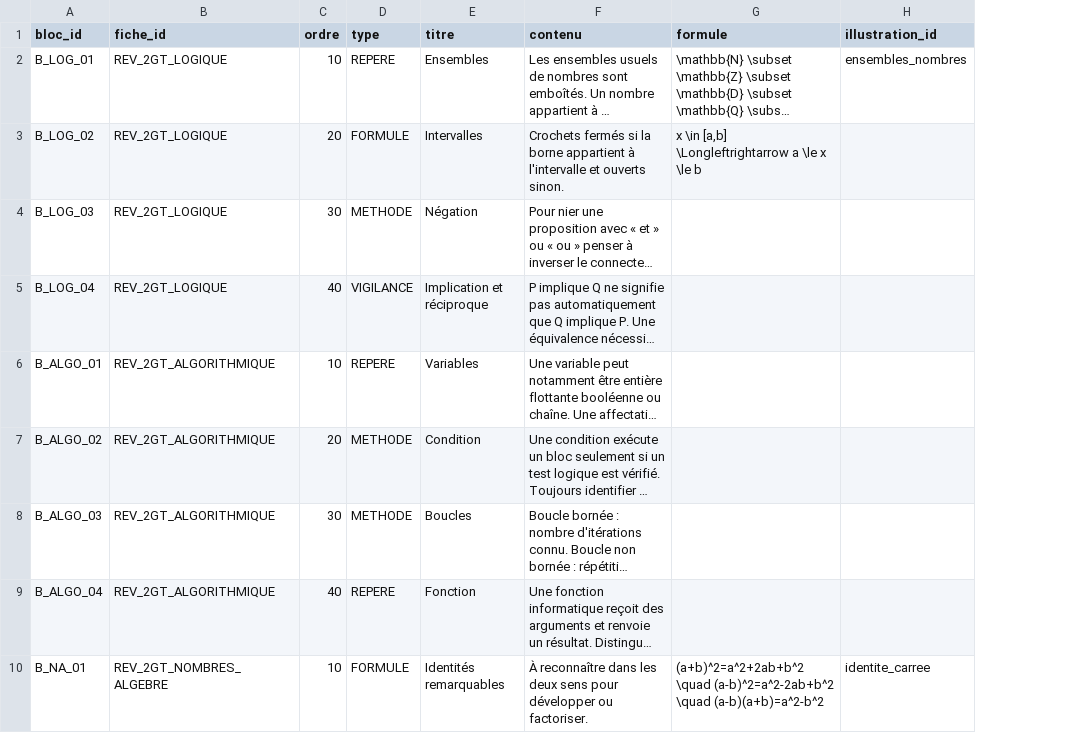
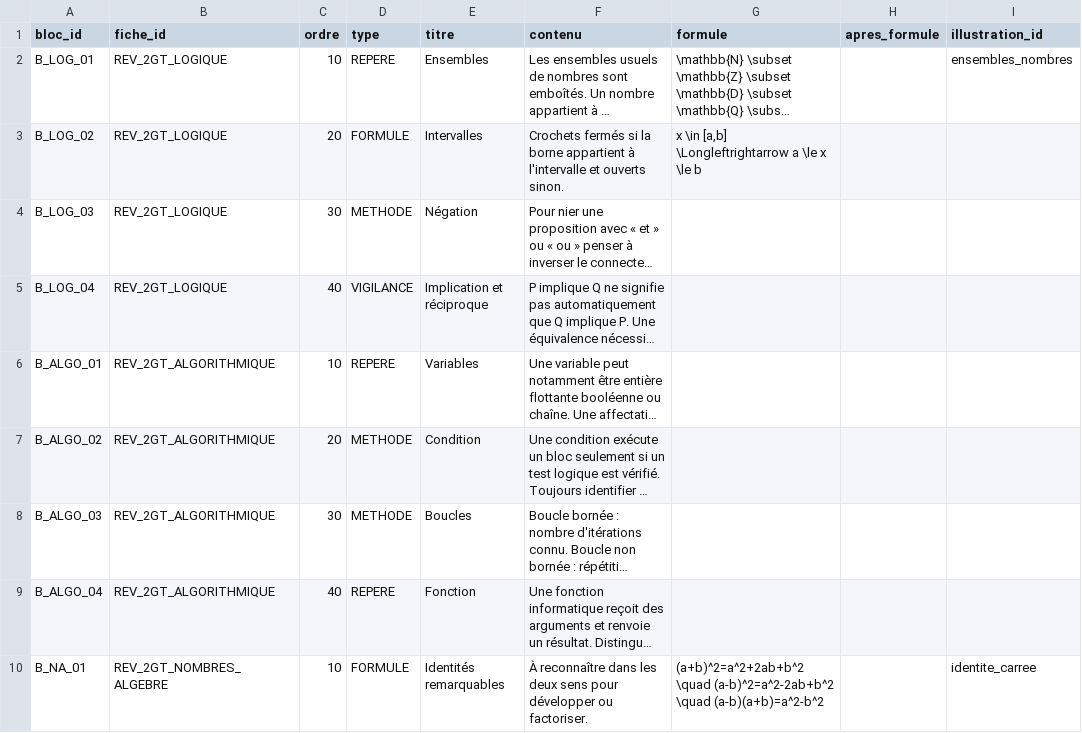
Before and after one commit to gilles13/eduschool, a CSV file: inst/revision/blocs.csv, drawn as a sheet; only a part is shown; long unchanged cells end in …; the diff names each change by its address in the sheet, - before the commit and + after, or states it on an @@ line.

```diff
--- a/inst/revision/blocs.csv
+++ b/inst/revision/blocs.csv
+column H (apres_formule), empty
```
Also changed, not shown: inst/examens/contextes_exercices.csv, inst/examens/gabarits_exercices.csv, 56 other files.
